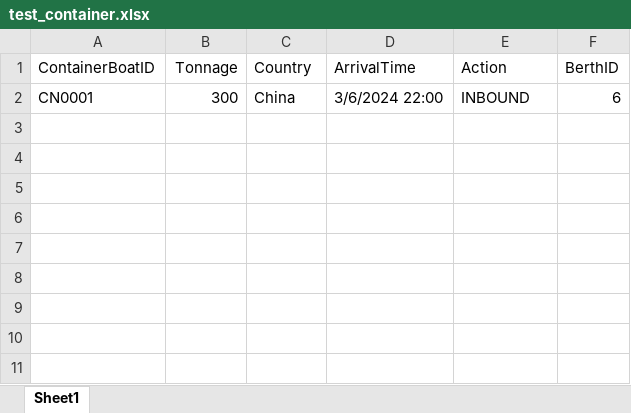
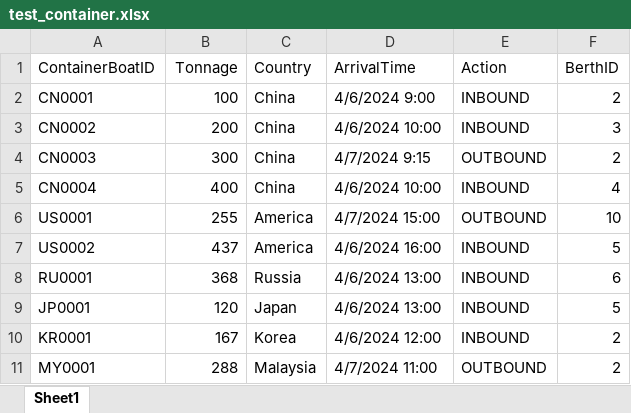
Before and after one commit to tacticalECHO/Web-Based-Tug-Boat-Scheduling-System, an Excel workbook: web/WBTBSsystem/test_container.xlsx, sheet Sheet1, drawn as a sheet; values as stored, in another font and other column widths than the file's, no borders; the diff names each change by its address in the sheet, - before the commit and + after, or states it on an @@ line.

```diff
--- a/web/WBTBSsystem/test_container.xlsx (sheet Sheet1)
+++ b/web/WBTBSsystem/test_container.xlsx (sheet Sheet1)
-B2 (Tonnage): 300
+B2 (Tonnage): 100
-D2 (ArrivalTime): 3/6/2024 22:00
+D2 (ArrivalTime): 4/6/2024 9:00
-F2 (BerthID): 6
+F2 (BerthID): 2
+row 3: CN0002 | 200 | China | 4/6/2024 10:00 | INBOUND | 3
+row 4: CN0003 | 300 | China | 4/7/2024 9:15 | OUTBOUND | 2
+row 5: CN0004 | 400 | China | 4/6/2024 10:00 | INBOUND | 4
+row 6: US0001 | 255 | America | 4/7/2024 15:00 | OUTBOUND | 10
+row 7: US0002 | 437 | America | 4/6/2024 16:00 | INBOUND | 5
+row 8: RU0001 | 368 | Russia | 4/6/2024 13:00 | INBOUND | 6
+row 9: JP0001 | 120 | Japan | 4/6/2024 13:00 | INBOUND | 5
+row 10: KR0001 | 167 | Korea | 4/6/2024 12:00 | INBOUND | 2
+row 11: MY0001 | 288 | Malaysia | 4/7/2024 11:00 | OUTBOUND | 2
```
Also changed, not shown: web/WBTBSsystem/test_tug.xlsx.
